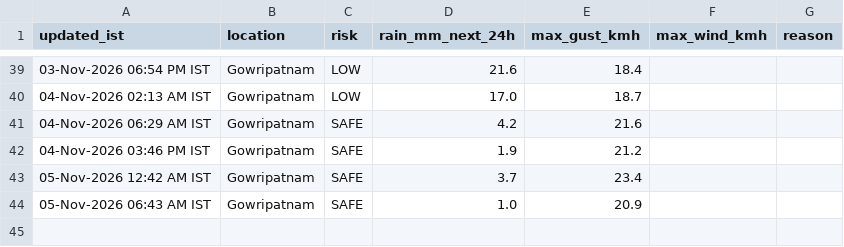
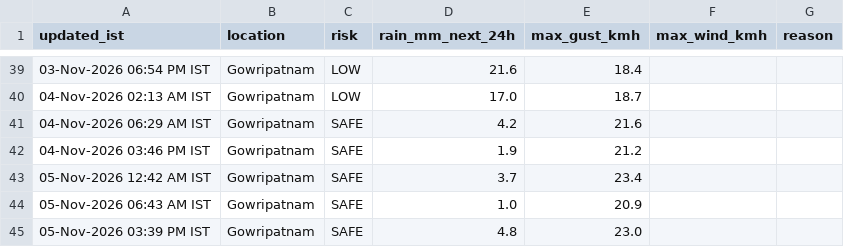
Before and after one commit to saideeppallela/cyclone-gowripatnam, a CSV file: history.csv, drawn as a sheet; only a part is shown, gaps mark what is left out.

```diff
--- a/history.csv
+++ b/history.csv
@@ -44 +44,2 @@ updated_ist,location,risk,rain_mm_next_24h,max_gust_kmh,max_wind_kmh,reason
 05-Nov-2026 06:43 AM IST,Gowripatnam,SAFE,1.0,20.9
+05-Nov-2026 03:39 PM IST,Gowripatnam,SAFE,4.8,23.0
```
Also changed, not shown: 1 other file.
